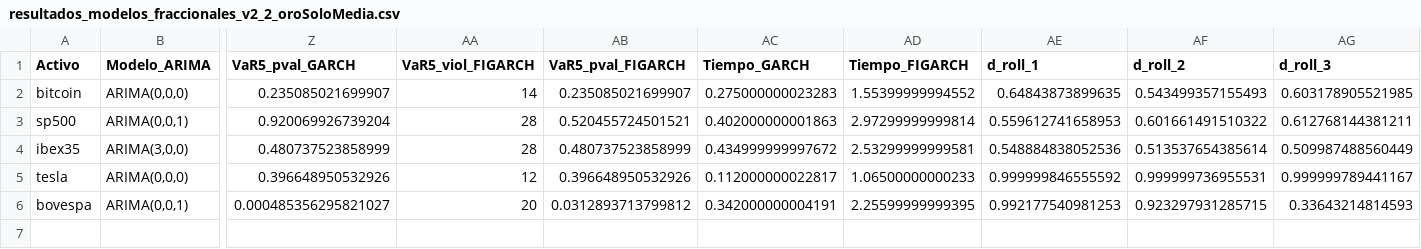
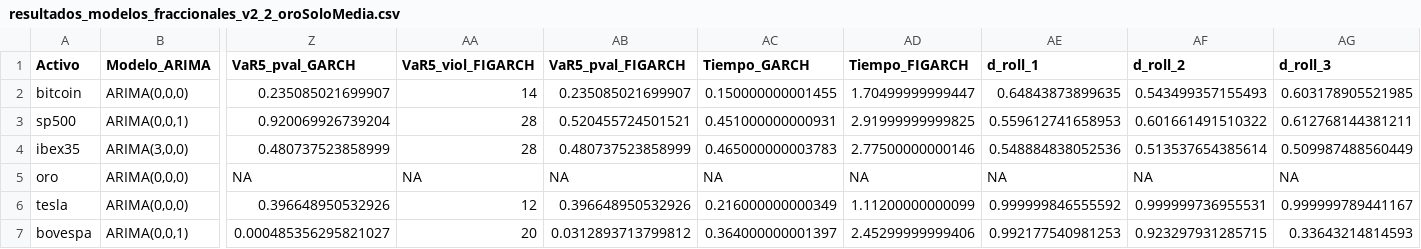
Before and after one commit to Pplew/irfa_long_memory_volatility, a CSV file: replication_data/variance_models/resultados_modelos_fraccionales_v2_2_oroSoloMedia.csv, drawn as a sheet; only a part is shown, gaps mark what is left out; addresses are those after the commit; rows hold the shown columns only; the diff names each change by its address in the sheet, - before the commit and + after, or states it on an @@ line.

Commit message:
mfdfa
Add complete MF-DFA pipeline (returns + variance) with clean paths

- Added new folder code/03b_mfdfa with all MF-DFA scripts
- Implemented Analysis_mdfa_ok and mfdfa_varianza_script with here() paths
- Added processed outputs (rds + summary CSVs)
- Added MF-DFA figures for returns and variance
- Integrated MF-DFA outputs with variance model evaluation pipeline
- Removed all absolute paths and setwd()

```diff
--- a/replication_data/variance_models/resultados_modelos_fraccionales_v2_2_oroSoloMedia.csv
+++ b/replication_data/variance_models/resultados_modelos_fraccionales_v2_2_oroSoloMedia.csv
-AC2 (Tiempo_GARCH): 0.275000000023283
+AC2 (Tiempo_GARCH): 0.150000000001455
-AD2 (Tiempo_FIGARCH): 1.55399999994552
+AD2 (Tiempo_FIGARCH): 1.70499999999447
-AC3 (Tiempo_GARCH): 0.402000000001863
+AC3 (Tiempo_GARCH): 0.451000000000931
-AD3 (Tiempo_FIGARCH): 2.97299999999814
+AD3 (Tiempo_FIGARCH): 2.91999999999825
-AC4 (Tiempo_GARCH): 0.434999999997672
+AC4 (Tiempo_GARCH): 0.465000000003783
-AD4 (Tiempo_FIGARCH): 2.53299999999581
+AD4 (Tiempo_FIGARCH): 2.77500000000146
+row 5: oro | ARIMA(0,0,0) | NA | NA | NA | NA | NA | NA | NA | NA
-AC6 (Tiempo_GARCH): 0.112000000022817
+AC6 (Tiempo_GARCH): 0.216000000000349
-AD6 (Tiempo_FIGARCH): 1.06500000000233
+AD6 (Tiempo_FIGARCH): 1.11200000000099
-AC7 (Tiempo_GARCH): 0.342000000004191
+AC7 (Tiempo_GARCH): 0.364000000001397
-AD7 (Tiempo_FIGARCH): 2.25599999999395
+AD7 (Tiempo_FIGARCH): 2.45299999999406
```
Also changed, not shown: data_processed/mfdfa_resultados_resumen.csv, data_processed/mfdfa_varianza_resultados_resumen.csv, 38 other files.
